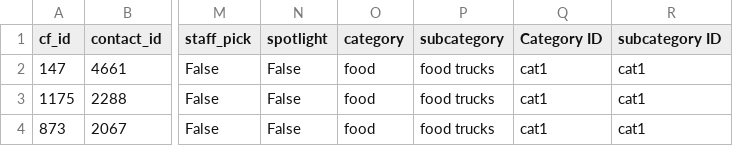
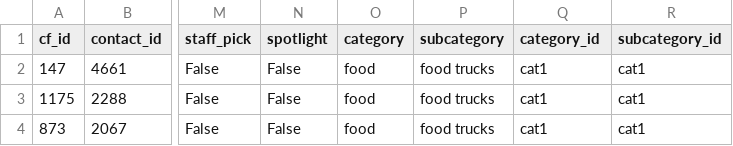
Before and after one commit to JpMageeGitHub/Crowdfunding_ETL, a CSV file: Starter_Files/Resources/campaign.csv, drawn as a sheet; only a part is shown, gaps mark what is left out; the diff names each change by its address in the sheet, - before the commit and + after, or states it on an @@ line.

Commit message:
contacts dataframe added

```diff
--- a/Starter_Files/Resources/campaign.csv
+++ b/Starter_Files/Resources/campaign.csv
-Q1: Category ID
+Q1: category_id
-R1: subcategory ID
+R1: subcategory_id
```
Also changed, not shown: 1 other file.
